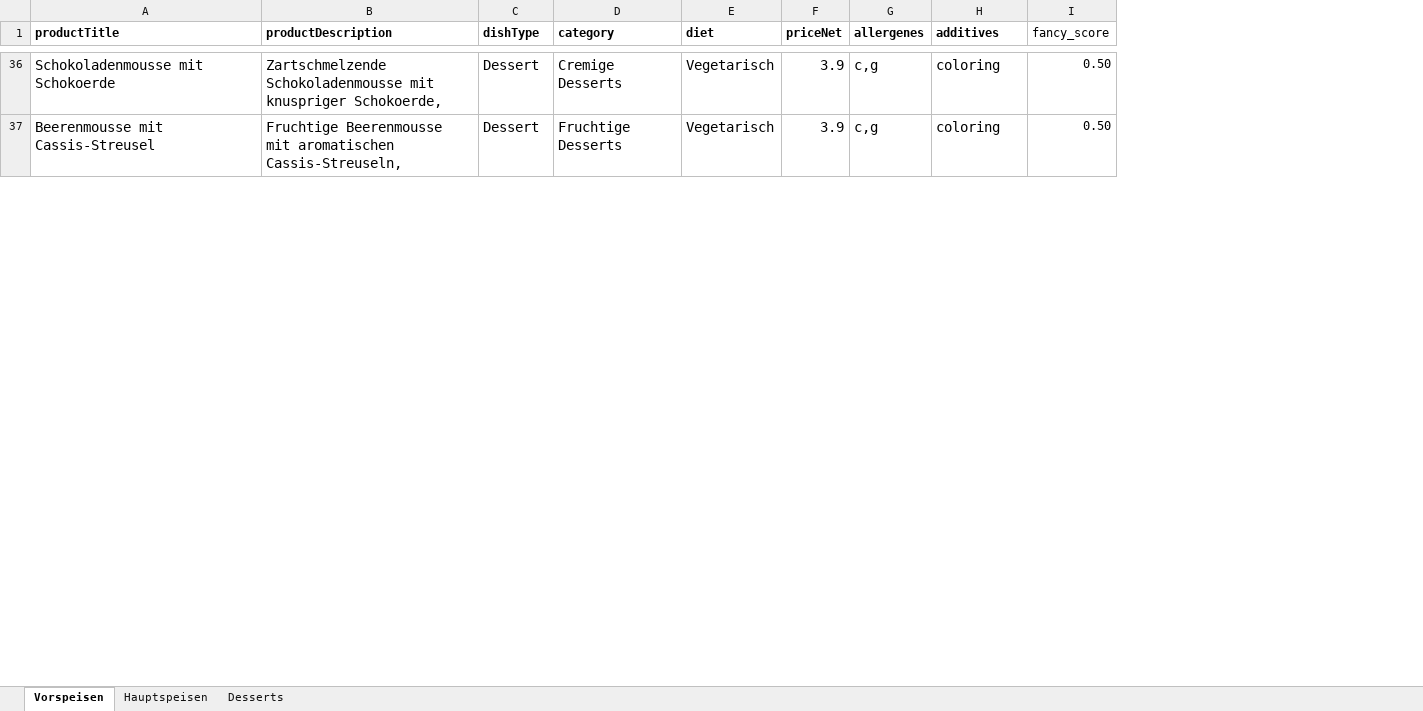
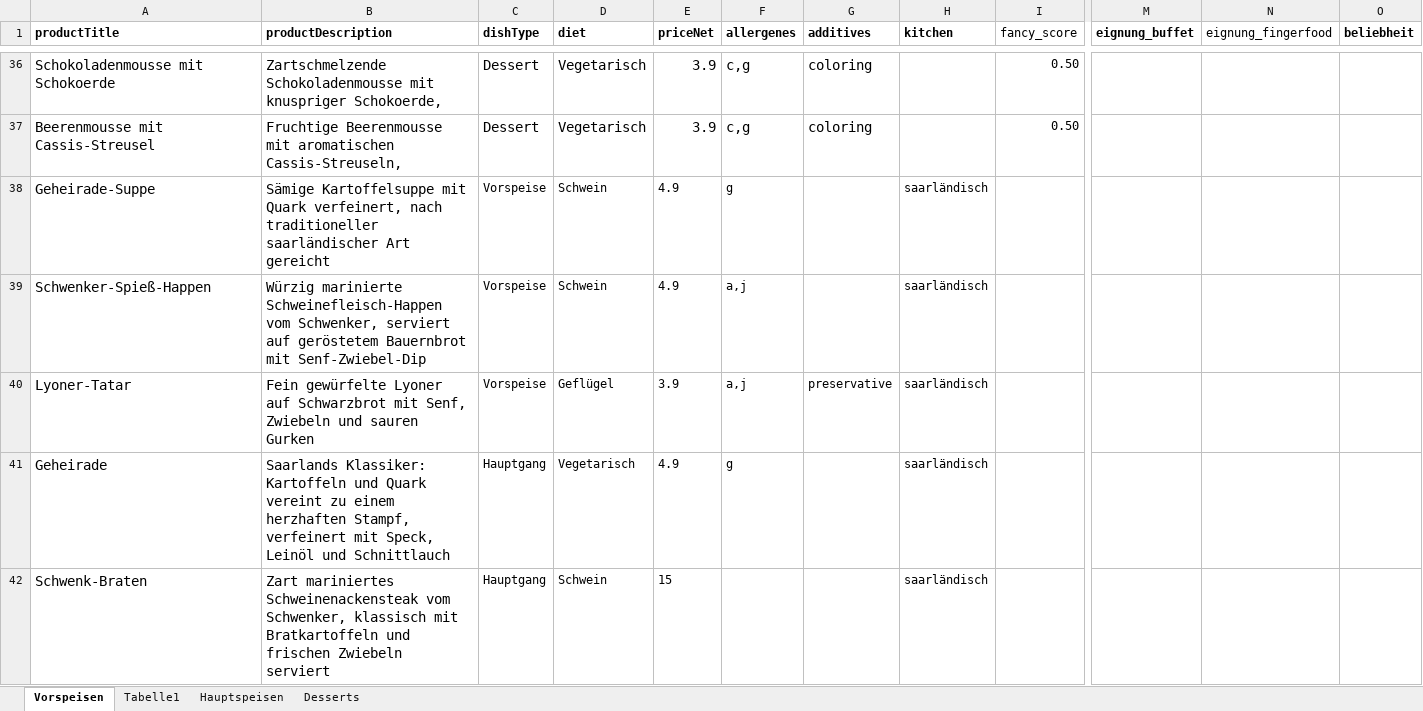
Before and after one commit to matteo-ise/uni-caternow-booking-service, an Excel workbook: data/CaterNow_Data_master.xlsx, sheet Vorspeisen, drawn as a sheet; only a part is shown, gaps mark what is left out; values as stored, in another font and other column widths than the file's, no borders; conditional formats not drawn; removed rows and columns are numbered as before the commit, all else as after; rows hold the shown columns only; the diff covers the shown part only; the diff names each change by its address in the sheet, - before the commit and + after, or states it on an @@ line.

Commit message:
Update CaterNow_Data_master.xlsx

```diff
--- a/data/CaterNow_Data_master.xlsx (sheet Vorspeisen)
+++ b/data/CaterNow_Data_master.xlsx (sheet Vorspeisen)
+sheet tab: Tabelle1
-column D (category), rows 36-37: Cremige Desserts | Fruchtige Desserts
+column H (kitchen), empty
+column M (eignung_buffet), empty
+column N (eignung_fingerfood), empty
+column O (beliebheit), empty
+row 38: Geheirade-Suppe | Sämige Kartoffelsuppe mit Quark verfeinert, nach traditioneller saarländischer Art gereicht | Vorspeise | Schwein | 4.9 | g |  | saarländisch
+row 39: Schwenker-Spieß-Happen | Würzig marinierte Schweinefleisch-Happen vom Schwenker, serviert auf geröstetem Bauernbrot mit Senf-Zwiebel-Dip | Vorspeise | Schwein | 4.9 | a,j |  | saarländisch
+row 40: Lyoner-Tatar | Fein gewürfelte Lyoner auf Schwarzbrot mit Senf, Zwiebeln und sauren Gurken | Vorspeise | Geflügel | 3.9 | a,j | preservative | saarländisch
+row 41: Geheirade | Saarlands Klassiker: Kartoffeln und Quark vereint zu einem herzhaften Stampf, verfeinert mit Speck, Leinöl und Schnittlauch | Hauptgang | Vegetarisch | 4.9 | g |  | saarländisch
+row 42: Schwenk-Braten | Zart mariniertes Schweinenackensteak vom Schwenker, klassisch mit Bratkartoffeln und frischen Zwiebeln serviert | Hauptgang | Schwein | 15 |  |  | saarländisch
```
Also changed, not shown: 92 added rows and 1 edited cell elsewhere in this sheet.
